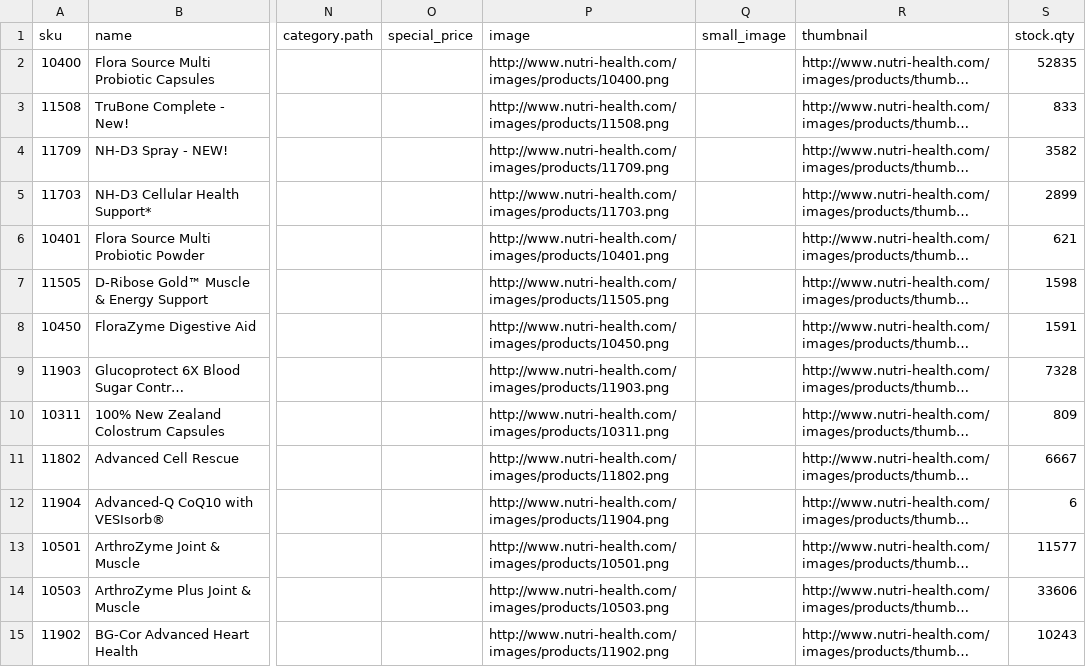
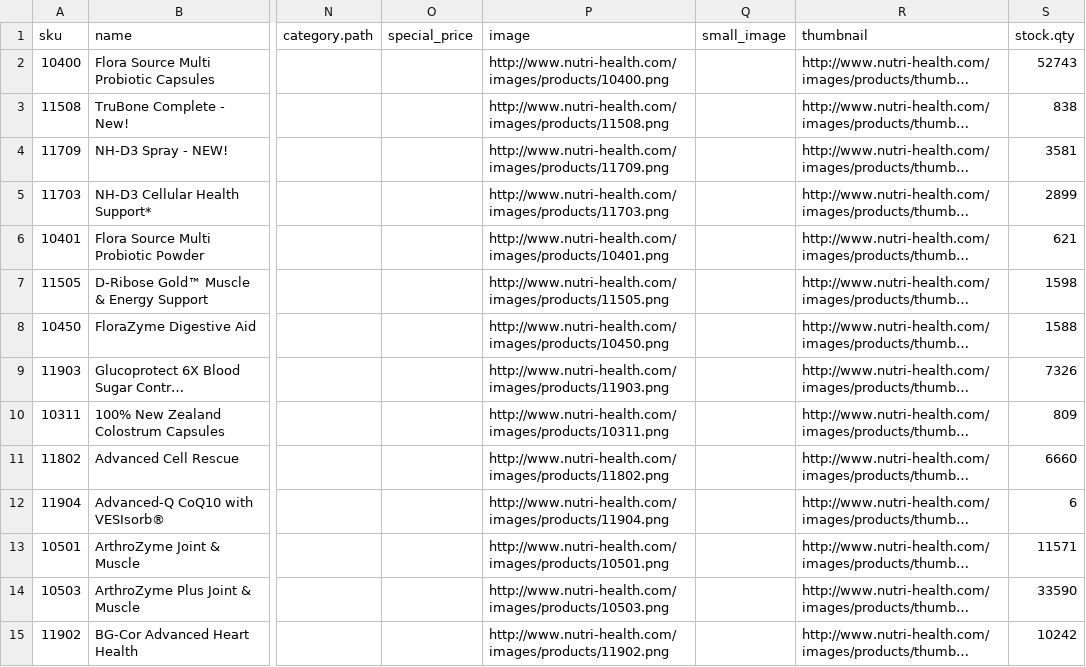
Before and after one commit to mrichman/NHS, a CSV file: PRODUCT-IMPORT.csv, drawn as a sheet; only a part is shown, gaps mark what is left out; long unchanged cells end in …; the diff covers the shown part only; the diff names each change by its address in the sheet, - before the commit and + after, or states it on an @@ line.

```diff
--- a/PRODUCT-IMPORT.csv
+++ b/PRODUCT-IMPORT.csv
-S2 (stock.qty): 52835
+S2 (stock.qty): 52743
-S3 (stock.qty): 833
+S3 (stock.qty): 838
-S4 (stock.qty): 3582
+S4 (stock.qty): 3581
-S8 (stock.qty): 1591
+S8 (stock.qty): 1588
-S9 (stock.qty): 7328
+S9 (stock.qty): 7326
-S11 (stock.qty): 6667
+S11 (stock.qty): 6660
-S13 (stock.qty): 11577
+S13 (stock.qty): 11571
-S14 (stock.qty): 33606
+S14 (stock.qty): 33590
-S15 (stock.qty): 10243
+S15 (stock.qty): 10242
```
Also changed, not shown: 9 edited cells elsewhere in this file, 1 other file.
